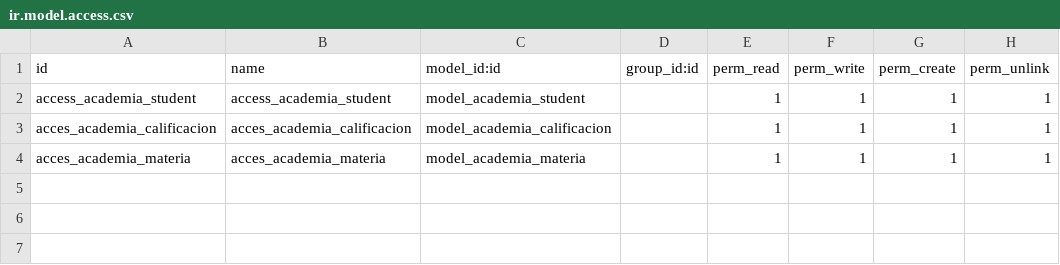
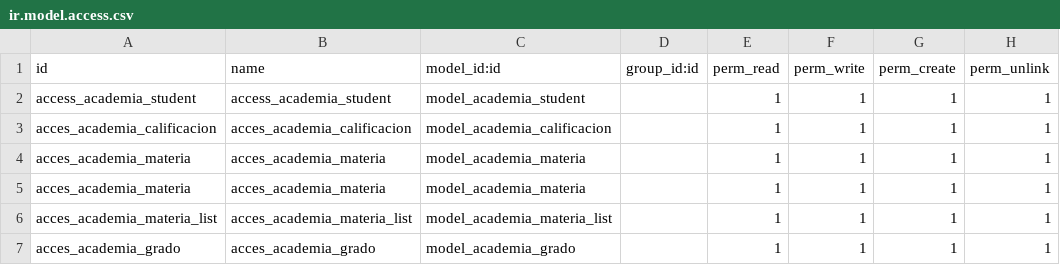
Before and after one commit to Alberto-Ramos-G/Academia, a CSV file: security/ir.model.access.csv, drawn as a sheet; the diff names each change by its address in the sheet, - before the commit and + after, or states it on an @@ line.

```diff
--- a/security/ir.model.access.csv
+++ b/security/ir.model.access.csv
+row 5: acces_academia_materia | acces_academia_materia | model_academia_materia |  | 1 | 1 | 1 | 1
+row 6: acces_academia_materia_list | acces_academia_materia_list | model_academia_materia_list |  | 1 | 1 | 1 | 1
+row 7: acces_academia_grado | acces_academia_grado | model_academia_grado |  | 1 | 1 | 1 | 1
```
Also changed, not shown: 2 other files.
